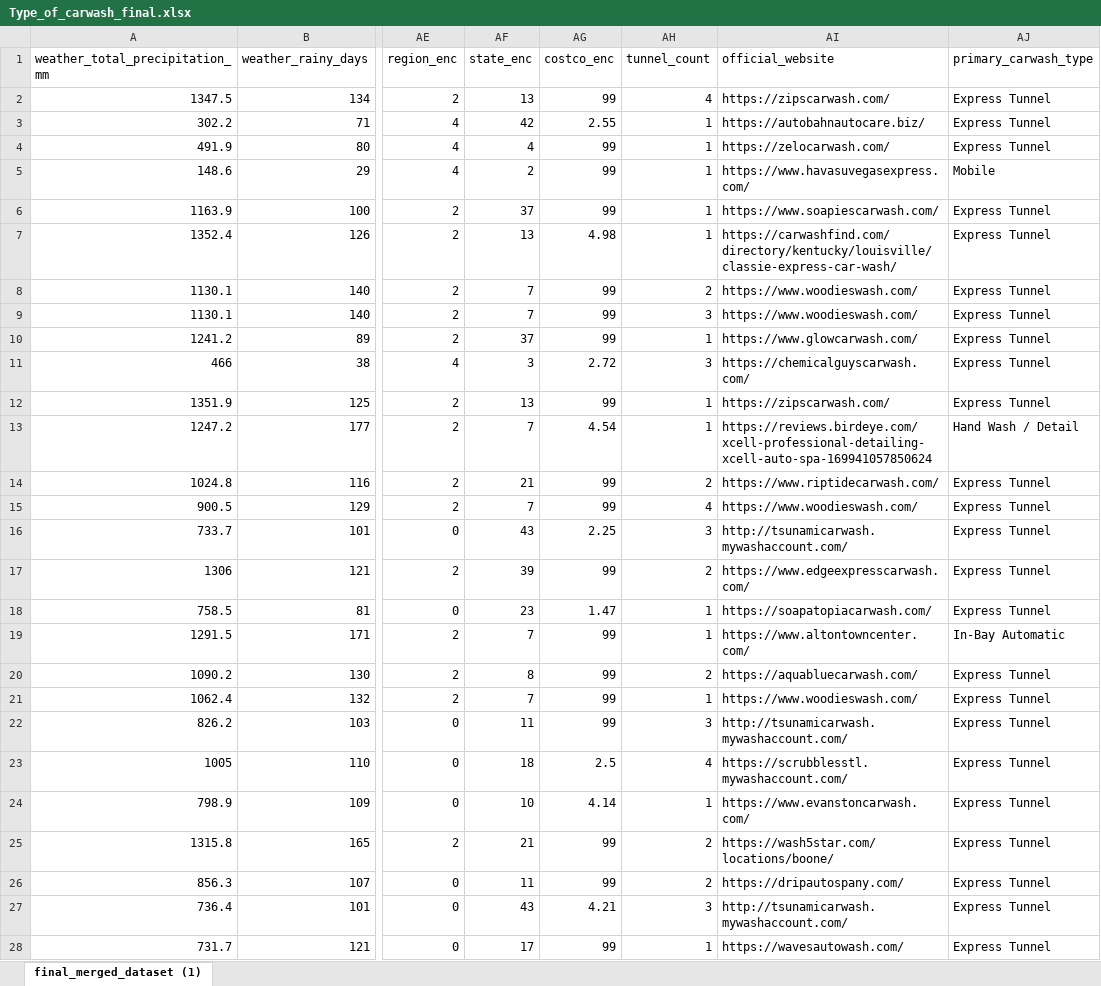
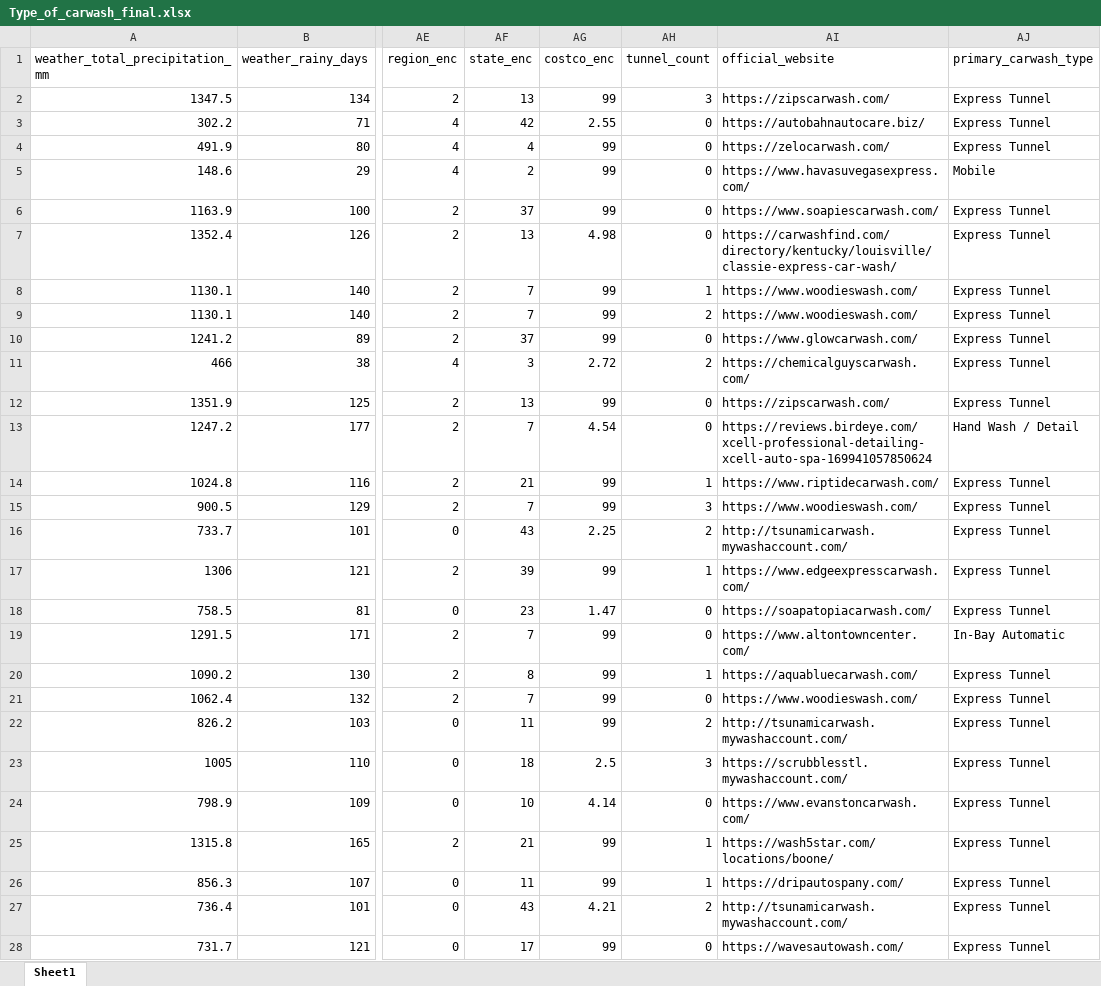
Before and after one commit to RocketFrog-ai/sonnysDataCollection, an Excel workbook: app/modelling/ds/Type_of_carwash_final.xlsx, sheet Sheet1, drawn as a sheet; only a part is shown, gaps mark what is left out; values as stored, in another font and other column widths than the file's, no cell formats; charts and pictures not drawn; the diff covers the shown part only; the diff names each change by its address in the sheet, - before the commit and + after, or states it on an @@ line.

```diff
--- a/app/modelling/ds/Type_of_carwash_final.xlsx (sheet Sheet1)
+++ b/app/modelling/ds/Type_of_carwash_final.xlsx (sheet Sheet1)
-sheet tab: final_merged_dataset (1)
+sheet tab: Sheet1
-AH2 (tunnel_count): 4
+AH2 (tunnel_count): 3
-AH3:AH7 (tunnel_count): 1
+AH3:AH7 (tunnel_count): 0
-AH8 (tunnel_count): 2
+AH8 (tunnel_count): 1
-AH9 (tunnel_count): 3
+AH9 (tunnel_count): 2
-AH10 (tunnel_count): 1
+AH10 (tunnel_count): 0
-AH11 (tunnel_count): 3
+AH11 (tunnel_count): 2
-AH12:AH13 (tunnel_count): 1
+AH12:AH13 (tunnel_count): 0
-AH14 (tunnel_count): 2
+AH14 (tunnel_count): 1
-AH15 (tunnel_count): 4
+AH15 (tunnel_count): 3
-AH16 (tunnel_count): 3
+AH16 (tunnel_count): 2
-AH17 (tunnel_count): 2
+AH17 (tunnel_count): 1
-AH18:AH19 (tunnel_count): 1
+AH18:AH19 (tunnel_count): 0
-AH20 (tunnel_count): 2
+AH20 (tunnel_count): 1
-AH21 (tunnel_count): 1
+AH21 (tunnel_count): 0
-AH22 (tunnel_count): 3
+AH22 (tunnel_count): 2
-AH23 (tunnel_count): 4
+AH23 (tunnel_count): 3
-AH24 (tunnel_count): 1
+AH24 (tunnel_count): 0
-AH25:AH26 (tunnel_count): 2
+AH25:AH26 (tunnel_count): 1
-AH27 (tunnel_count): 3
+AH27 (tunnel_count): 2
-AH28 (tunnel_count): 1
+AH28 (tunnel_count): 0
```
Also changed, not shown: 455 edited cells elsewhere in this sheet, cell formats, charts or pictures, 2 other files.
